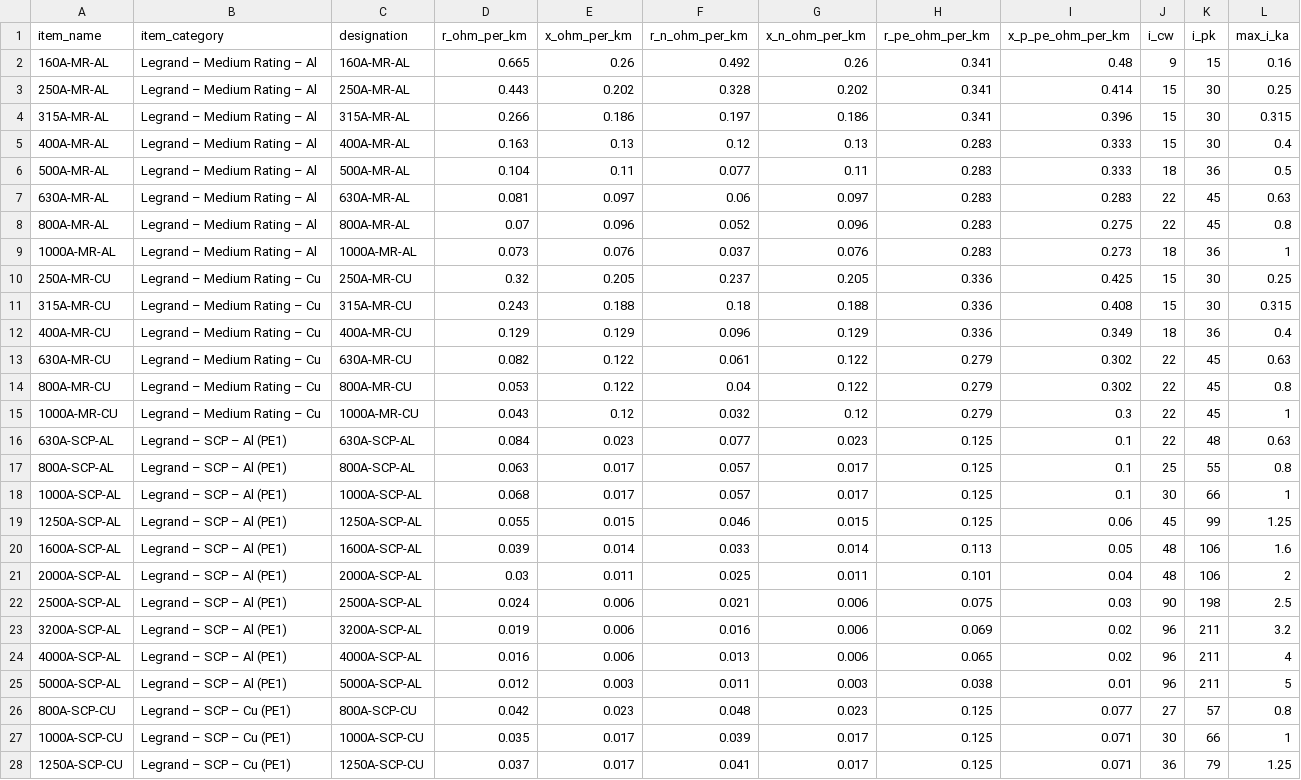
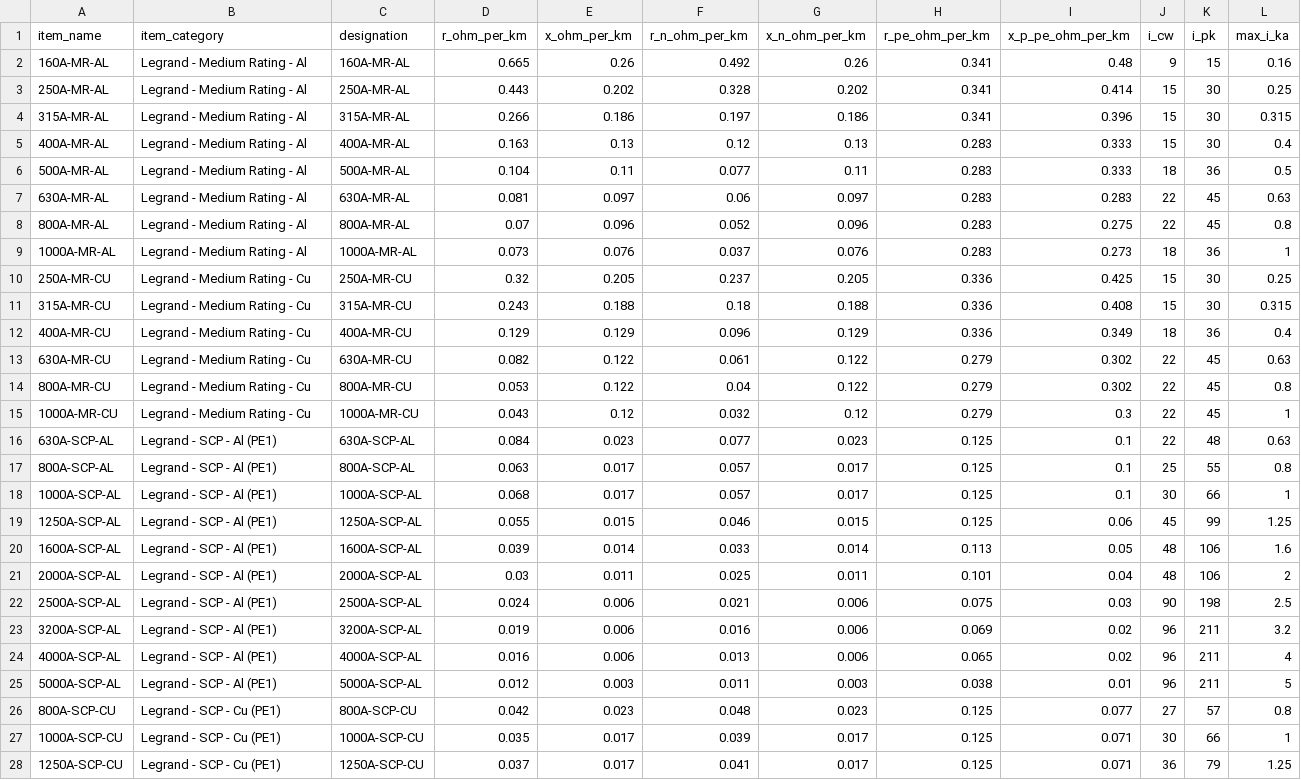
Before and after one commit to manuvarkey/GElectrical, a CSV file: gelectrical/database/line_busbar.csv, drawn as a sheet; only a part is shown; the diff covers the shown part only.

```diff
--- a/gelectrical/database/line_busbar.csv
+++ b/gelectrical/database/line_busbar.csv
@@ -1,28 +1,28 @@
 item_name;item_category;designation;r_ohm_per_km;x_ohm_per_km;r_n_ohm_per_km;x_n_ohm_per_km;r_pe_ohm_per_km;x_p_pe_ohm_per_km;i_cw;i_pk;max_i_ka
-160A-MR-AL;Legrand – Medium Rating – Al;160A-MR-AL;0.665;0.26;0.492;0.26;0.341;0.48;9;15;0.16
-250A-MR-AL;Legrand – Medium Rating – Al;250A-MR-AL;0.443;0.202;0.328;0.202;0.341;0.414;15;30;0.25
-315A-MR-AL;Legrand – Medium Rating – Al;315A-MR-AL;0.266;0.186;0.197;0.186;0.341;0.396;15;30;0.315
-400A-MR-AL;Legrand – Medium Rating – Al;400A-MR-AL;0.163;0.13;0.12;0.13;0.283;0.333;15;30;0.4
-500A-MR-AL;Legrand – Medium Rating – Al;500A-MR-AL;0.104;0.11;0.077;0.11;0.283;0.333;18;36;0.5
-630A-MR-AL;Legrand – Medium Rating – Al;630A-MR-AL;0.081;0.097;0.06;0.097;0.283;0.283;22;45;0.63
-800A-MR-AL;Legrand – Medium Rating – Al;800A-MR-AL;0.07;0.096;0.052;0.096;0.283;0.275;22;45;0.8
-1000A-MR-AL;Legrand – Medium Rating – Al;1000A-MR-AL;0.073;0.076;0.037;0.076;0.283;0.273;18;36;1
-250A-MR-CU;Legrand – Medium Rating – Cu;250A-MR-CU;0.32;0.205;0.237;0.205;0.336;0.425;15;30;0.25
-315A-MR-CU;Legrand – Medium Rating – Cu;315A-MR-CU;0.243;0.188;0.18;0.188;0.336;0.408;15;30;0.315
-400A-MR-CU;Legrand – Medium Rating – Cu;400A-MR-CU;0.129;0.129;0.096;0.129;0.336;0.349;18;36;0.4
-630A-MR-CU;Legrand – Medium Rating – Cu;630A-MR-CU;0.082;0.122;0.061;0.122;0.279;0.302;22;45;0.63
-800A-MR-CU;Legrand – Medium Rating – Cu;800A-MR-CU;0.053;0.122;0.04;0.122;0.279;0.302;22;45;0.8
-1000A-MR-CU;Legrand – Medium Rating – Cu;1000A-MR-CU;0.043;0.12;0.032;0.12;0.279;0.3;22;45;1
-630A-SCP-AL;Legrand – SCP – Al (PE1);630A-SCP-AL;0.084;0.023;0.077;0.023;0.125;0.1;22;48;0.63
-800A-SCP-AL;Legrand – SCP – Al (PE1);800A-SCP-AL;0.063;0.017;0.057;0.017;0.125;0.1;25;55;0.8
-1000A-SCP-AL;Legrand – SCP – Al (PE1);1000A-SCP-AL;0.068;0.017;0.057;0.017;0.125;0.1;30;66;1
-1250A-SCP-AL;Legrand – SCP – Al (PE1);1250A-SCP-AL;0.055;0.015;0.046;0.015;0.125;0.06;45;99;1.25
-1600A-SCP-AL;Legrand – SCP – Al (PE1);1600A-SCP-AL;0.039;0.014;0.033;0.014;0.113;0.05;48;106;1.6
-2000A-SCP-AL;Legrand – SCP – Al (PE1);2000A-SCP-AL;0.03;0.011;0.025;0.011;0.101;0.04;48;106;2
-2500A-SCP-AL;Legrand – SCP – Al (PE1);2500A-SCP-AL;0.024;0.006;0.021;0.006;0.075;0.03;90;198;2.5
-3200A-SCP-AL;Legrand – SCP – Al (PE1);3200A-SCP-AL;0.019;0.006;0.016;0.006;0.069;0.02;96;211;3.2
-4000A-SCP-AL;Legrand – SCP – Al (PE1);4000A-SCP-AL;0.016;0.006;0.013;0.006;0.065;0.02;96;211;4
-5000A-SCP-AL;Legrand – SCP – Al (PE1);5000A-SCP-AL;0.012;0.003;0.011;0.003;0.038;0.01;96;211;5
-800A-SCP-CU;Legrand – SCP – Cu (PE1);800A-SCP-CU;0.042;0.023;0.048;0.023;0.125;0.077;27;57;0.8
-1000A-SCP-CU;Legrand – SCP – Cu (PE1);1000A-SCP-CU;0.035;0.017;0.039;0.017;0.125;0.071;30;66;1
-1250A-SCP-CU;Legrand – SCP – Cu (PE1);1250A-SCP-CU;0.037;0.017;0.041;0.017;0.125;0.071;36;79;1.25
+160A-MR-AL;Legrand - Medium Rating - Al;160A-MR-AL;0.665;0.26;0.492;0.26;0.341;0.48;9;15;0.16
+250A-MR-AL;Legrand - Medium Rating - Al;250A-MR-AL;0.443;0.202;0.328;0.202;0.341;0.414;15;30;0.25
+315A-MR-AL;Legrand - Medium Rating - Al;315A-MR-AL;0.266;0.186;0.197;0.186;0.341;0.396;15;30;0.315
+400A-MR-AL;Legrand - Medium Rating - Al;400A-MR-AL;0.163;0.13;0.12;0.13;0.283;0.333;15;30;0.4
+500A-MR-AL;Legrand - Medium Rating - Al;500A-MR-AL;0.104;0.11;0.077;0.11;0.283;0.333;18;36;0.5
+630A-MR-AL;Legrand - Medium Rating - Al;630A-MR-AL;0.081;0.097;0.06;0.097;0.283;0.283;22;45;0.63
+800A-MR-AL;Legrand - Medium Rating - Al;800A-MR-AL;0.07;0.096;0.052;0.096;0.283;0.275;22;45;0.8
+1000A-MR-AL;Legrand - Medium Rating - Al;1000A-MR-AL;0.073;0.076;0.037;0.076;0.283;0.273;18;36;1
+250A-MR-CU;Legrand - Medium Rating - Cu;250A-MR-CU;0.32;0.205;0.237;0.205;0.336;0.425;15;30;0.25
+315A-MR-CU;Legrand - Medium Rating - Cu;315A-MR-CU;0.243;0.188;0.18;0.188;0.336;0.408;15;30;0.315
+400A-MR-CU;Legrand - Medium Rating - Cu;400A-MR-CU;0.129;0.129;0.096;0.129;0.336;0.349;18;36;0.4
+630A-MR-CU;Legrand - Medium Rating - Cu;630A-MR-CU;0.082;0.122;0.061;0.122;0.279;0.302;22;45;0.63
+800A-MR-CU;Legrand - Medium Rating - Cu;800A-MR-CU;0.053;0.122;0.04;0.122;0.279;0.302;22;45;0.8
+1000A-MR-CU;Legrand - Medium Rating - Cu;1000A-MR-CU;0.043;0.12;0.032;0.12;0.279;0.3;22;45;1
+630A-SCP-AL;Legrand - SCP - Al (PE1);630A-SCP-AL;0.084;0.023;0.077;0.023;0.125;0.1;22;48;0.63
+800A-SCP-AL;Legrand - SCP - Al (PE1);800A-SCP-AL;0.063;0.017;0.057;0.017;0.125;0.1;25;55;0.8
+1000A-SCP-AL;Legrand - SCP - Al (PE1);1000A-SCP-AL;0.068;0.017;0.057;0.017;0.125;0.1;30;66;1
+1250A-SCP-AL;Legrand - SCP - Al (PE1);1250A-SCP-AL;0.055;0.015;0.046;0.015;0.125;0.06;45;99;1.25
+1600A-SCP-AL;Legrand - SCP - Al (PE1);1600A-SCP-AL;0.039;0.014;0.033;0.014;0.113;0.05;48;106;1.6
+2000A-SCP-AL;Legrand - SCP - Al (PE1);2000A-SCP-AL;0.03;0.011;0.025;0.011;0.101;0.04;48;106;2
+2500A-SCP-AL;Legrand - SCP - Al (PE1);2500A-SCP-AL;0.024;0.006;0.021;0.006;0.075;0.03;90;198;2.5
+3200A-SCP-AL;Legrand - SCP - Al (PE1);3200A-SCP-AL;0.019;0.006;0.016;0.006;0.069;0.02;96;211;3.2
+4000A-SCP-AL;Legrand - SCP - Al (PE1);4000A-SCP-AL;0.016;0.006;0.013;0.006;0.065;0.02;96;211;4
+5000A-SCP-AL;Legrand - SCP - Al (PE1);5000A-SCP-AL;0.012;0.003;0.011;0.003;0.038;0.01;96;211;5
+800A-SCP-CU;Legrand - SCP - Cu (PE1);800A-SCP-CU;0.042;0.023;0.048;0.023;0.125;0.077;27;57;0.8
+1000A-SCP-CU;Legrand - SCP - Cu (PE1);1000A-SCP-CU;0.035;0.017;0.039;0.017;0.125;0.071;30;66;1
+1250A-SCP-CU;Legrand - SCP - Cu (PE1);1250A-SCP-CU;0.037;0.017;0.041;0.017;0.125;0.071;36;79;1.25
```
Also changed, not shown: 7 edited cells elsewhere in this file, gelectrical/database/line.csv, gelectrical/database/motor1ph.csv, 3 other files.
